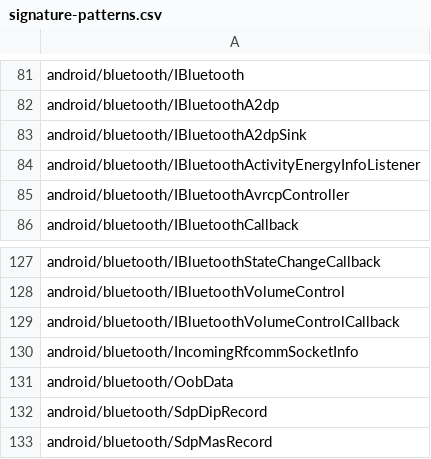
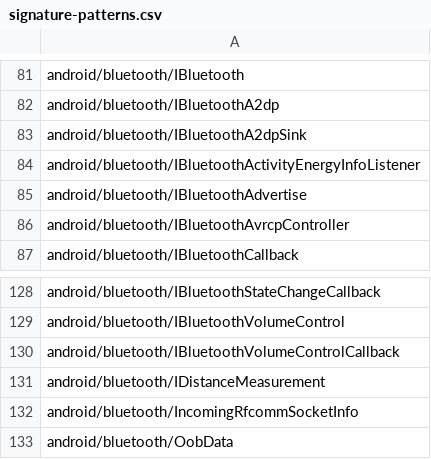
Before and after one commit to CodeLinaro-mirror/la_platform_prebuilts_module_sdk_Bluetooth, a CSV file: current/hiddenapi/signature-patterns.csv, drawn as a sheet; only a part is shown, gaps mark what is left out; the shorter side is filled out with more unchanged rows; the diff names each change by its address in the sheet, - before the commit and + after, or states it on an @@ line.

```diff
--- a/current/hiddenapi/signature-patterns.csv
+++ b/current/hiddenapi/signature-patterns.csv
+row 85: android/bluetooth/IBluetoothAdvertise
+row 131: android/bluetooth/IDistanceMeasurement
```
Also changed, not shown: current/hiddenapi/index.csv, 17 other files.
